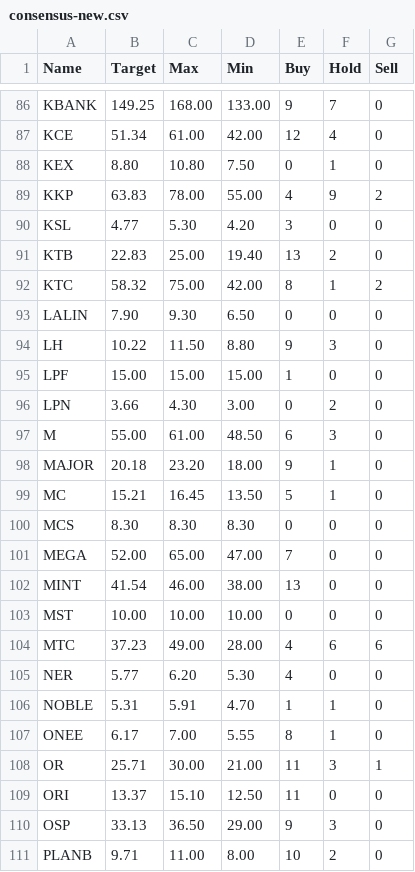
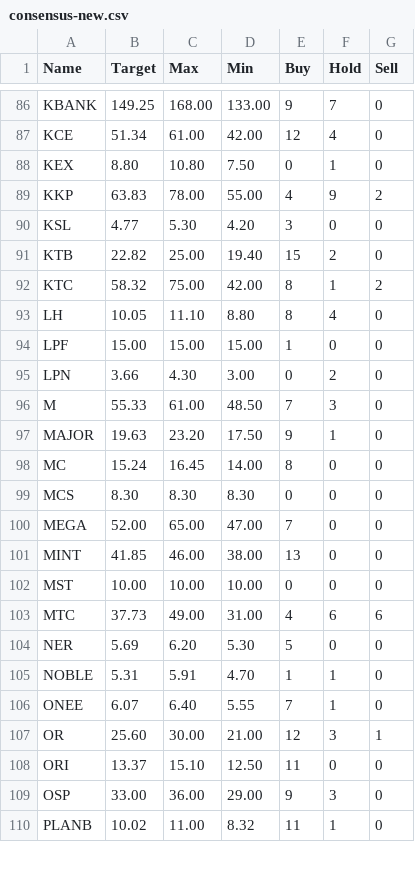
Before and after one commit to santimcs/A7, a CSV file: Data/consensus-new.csv, drawn as a sheet; only a part is shown, gaps mark what is left out; the diff covers the shown part only.

```diff
--- a/Data/consensus-new.csv
+++ b/Data/consensus-new.csv
@@ -90,22 +90,21 @@ KKP,63.83,78.00,55.00,4,9,2
 KSL,4.77,5.30,4.20,3,0,0
-KTB,22.83,25.00,19.40,13,2,0
+KTB,22.82,25.00,19.40,15,2,0
 KTC,58.32,75.00,42.00,8,1,2
-LALIN,7.90,9.30,6.50,0,0,0
-LH,10.22,11.50,8.80,9,3,0
+LH,10.05,11.10,8.80,8,4,0
 LPF,15.00,15.00,15.00,1,0,0
 LPN,3.66,4.30,3.00,0,2,0
-M,55.00,61.00,48.50,6,3,0
-MAJOR,20.18,23.20,18.00,9,1,0
-MC,15.21,16.45,13.50,5,1,0
+M,55.33,61.00,48.50,7,3,0
+MAJOR,19.63,23.20,17.50,9,1,0
+MC,15.24,16.45,14.00,8,0,0
 MCS,8.30,8.30,8.30,0,0,0
 MEGA,52.00,65.00,47.00,7,0,0
-MINT,41.54,46.00,38.00,13,0,0
+MINT,41.85,46.00,38.00,13,0,0
 MST,10.00,10.00,10.00,0,0,0
-MTC,37.23,49.00,28.00,4,6,6
-NER,5.77,6.20,5.30,4,0,0
+MTC,37.73,49.00,31.00,4,6,6
+NER,5.69,6.20,5.30,5,0,0
 NOBLE,5.31,5.91,4.70,1,1,0
-ONEE,6.17,7.00,5.55,8,1,0
-OR,25.71,30.00,21.00,11,3,1
+ONEE,6.07,6.40,5.55,7,1,0
+OR,25.60,30.00,21.00,12,3,1
 ORI,13.37,15.10,12.50,11,0,0
-OSP,33.13,36.50,29.00,9,3,0
-PLANB,9.71,11.00,8.00,10,2,0
+OSP,33.00,36.00,29.00,9,3,0
+PLANB,10.02,11.00,8.32,11,1,0
```
Also changed, not shown: 118 edited cells elsewhere in this file, Data/Premier-League.csv, Data/Price-for-Order.csv, 14 other files.
